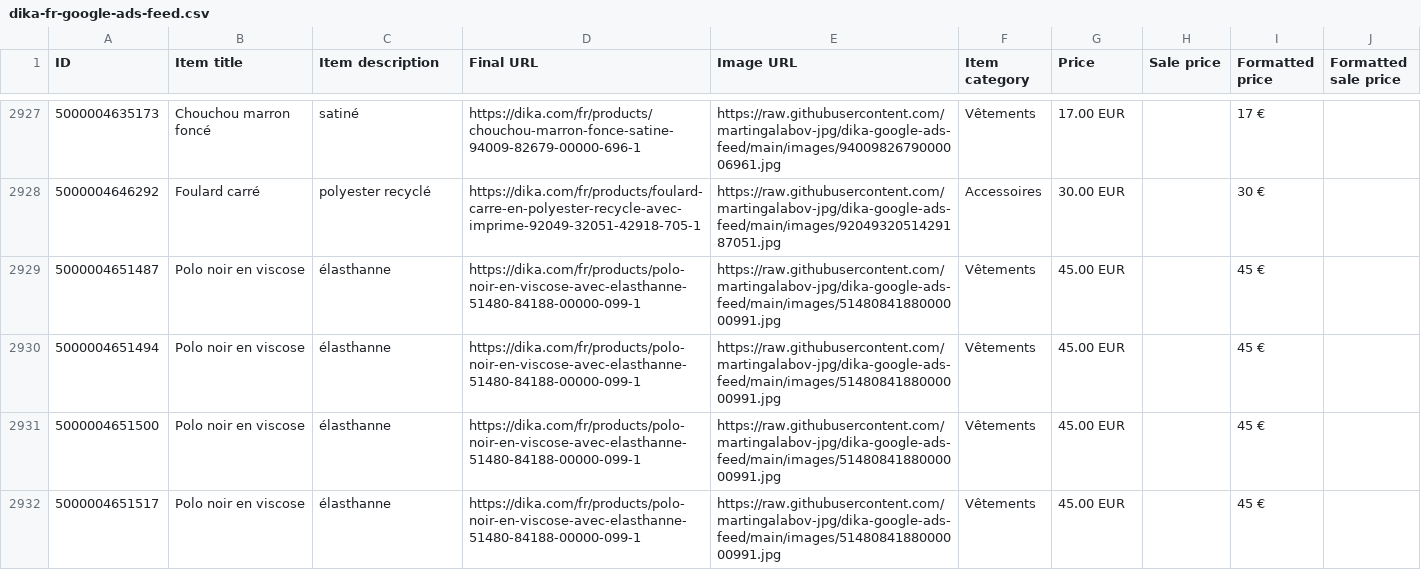
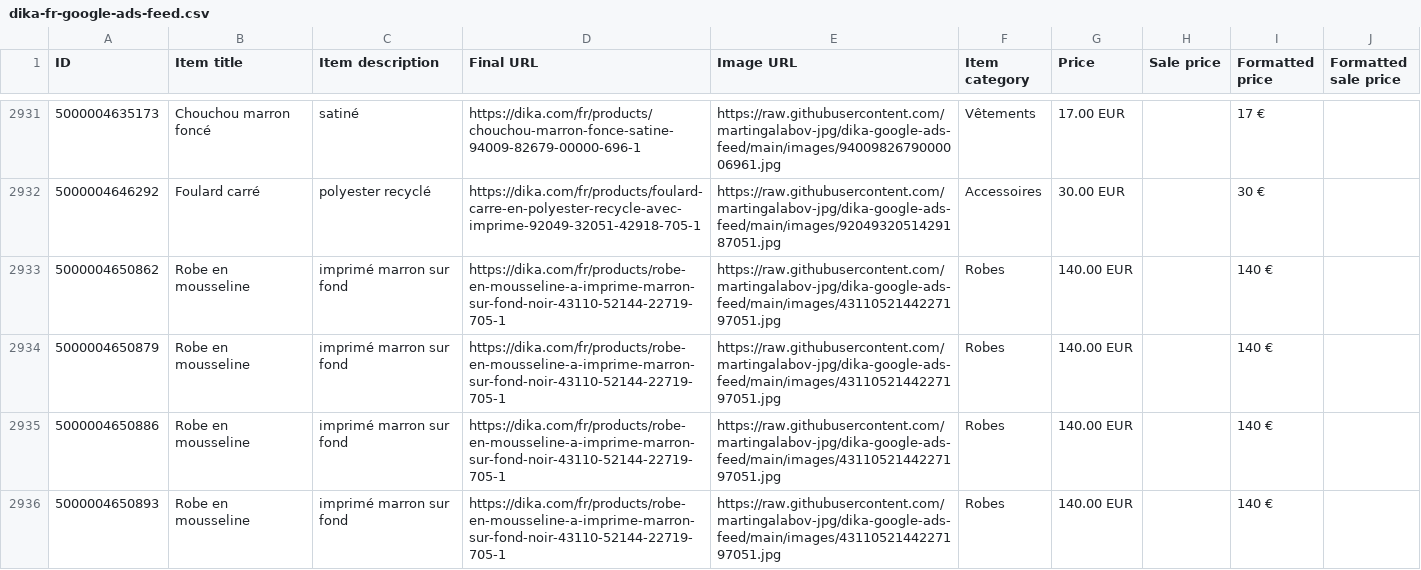
Before and after one commit to martingalabov-jpg/dika-google-ads-feed, a CSV file: dika-fr-google-ads-feed.csv, drawn as a sheet; only a part is shown, gaps mark what is left out; the shorter side is filled out with more unchanged rows; the diff covers the shown part only.

```diff
--- a/dika-fr-google-ads-feed.csv
+++ b/dika-fr-google-ads-feed.csv
@@ -2928 +2932,5 @@ ID,Item title,Item description,Final URL,Image URL,Item category,Price,Sale pric
 5000004646292,Foulard carré,polyester recyclé,https://dika.com/fr/products/foulard-carre-en-polyester-recycle-avec-imprime-92049-32051-42918-705-1,https://raw.githubusercontent.com/martingalabov-jpg/dika-google-ads-feed/main/images/9204932051429187051.jpg,Accessoires,30.00 EUR,,30 €,
+5000004650862,Robe en mousseline,imprimé marron sur fond,https://dika.com/fr/products/robe-en-mousseline-a-imprime-marron-sur-fond-noir-43110-52144-22719-705-1,https://raw.githubusercontent.com/martingalabov-jpg/dika-google-ads-feed/main/images/4311052144227197051.jpg,Robes,140.00 EUR,,140 €,
+5000004650879,Robe en mousseline,imprimé marron sur fond,https://dika.com/fr/products/robe-en-mousseline-a-imprime-marron-sur-fond-noir-43110-52144-22719-705-1,https://raw.githubusercontent.com/martingalabov-jpg/dika-google-ads-feed/main/images/4311052144227197051.jpg,Robes,140.00 EUR,,140 €,
+5000004650886,Robe en mousseline,imprimé marron sur fond,https://dika.com/fr/products/robe-en-mousseline-a-imprime-marron-sur-fond-noir-43110-52144-22719-705-1,https://raw.githubusercontent.com/martingalabov-jpg/dika-google-ads-feed/main/images/4311052144227197051.jpg,Robes,140.00 EUR,,140 €,
+5000004650893,Robe en mousseline,imprimé marron sur fond,https://dika.com/fr/products/robe-en-mousseline-a-imprime-marron-sur-fond-noir-43110-52144-22719-705-1,https://raw.githubusercontent.com/martingalabov-jpg/dika-google-ads-feed/main/images/4311052144227197051.jpg,Robes,140.00 EUR,,140 €,
```
Also changed, not shown: 7 added rows elsewhere in this file, 7 other files.
